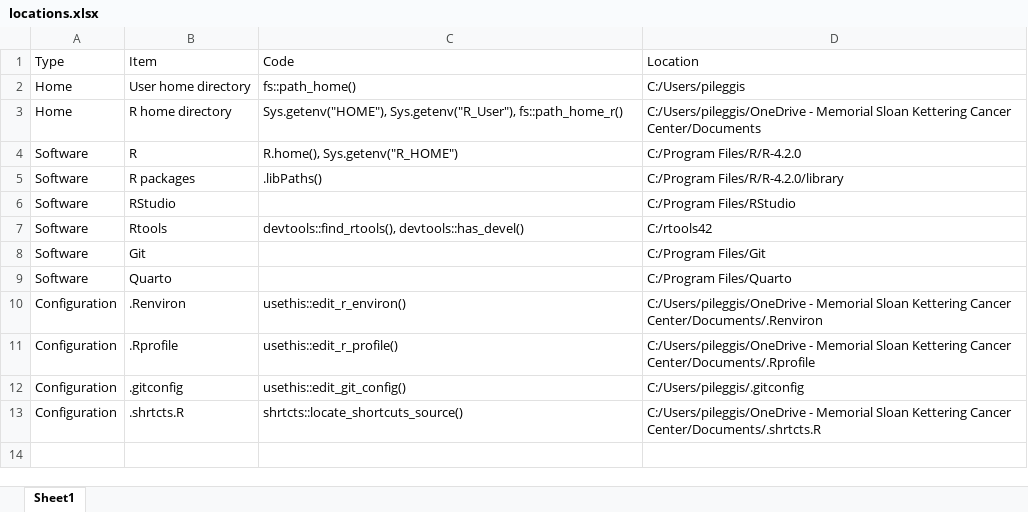
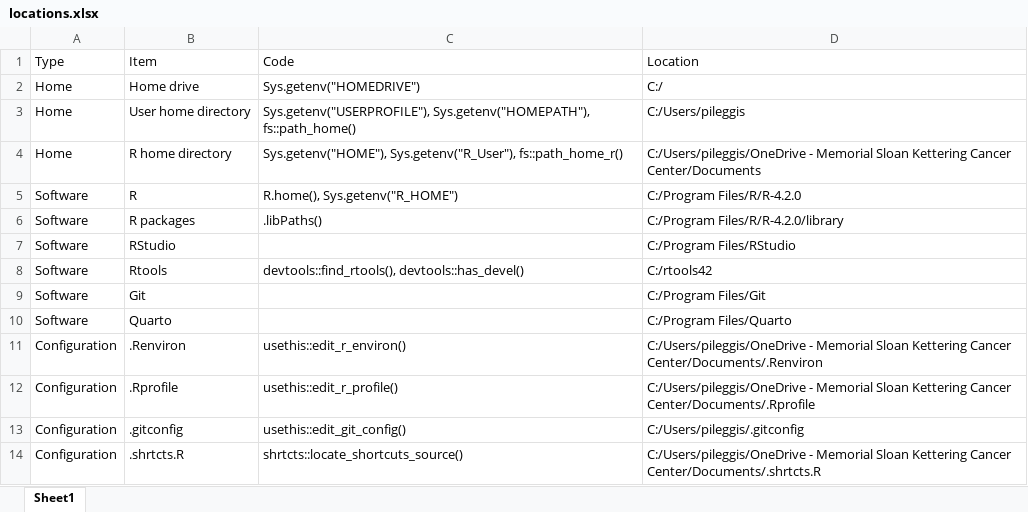
Before and after one commit to shannonpileggi/pipinghotdata_distill, an Excel workbook: _posts/2022-05-31-personal-r-configuration-on-windows/locations.xlsx, sheet Sheet1, drawn as a sheet; values as stored, in another font and other column widths than the file's, no borders; addresses are those after the commit; the diff names each change by its address in the sheet, - before the commit and + after, or states it on an @@ line.

```diff
--- a/_posts/2022-05-31-personal-r-configuration-on-windows/locations.xlsx (sheet Sheet1)
+++ b/_posts/2022-05-31-personal-r-configuration-on-windows/locations.xlsx (sheet Sheet1)
+row 2: Home | Home drive | Sys.getenv("HOMEDRIVE") | C:/
-C3 (Code): fs::path_home()
+C3 (Code): Sys.getenv("USERPROFILE"), Sys.getenv("HOMEPATH"), fs::path_home()
```
Also changed, not shown: _site/posts/2022-05-31-personal-r-configuration-on-windows/locations.xlsx, 9 other files.
